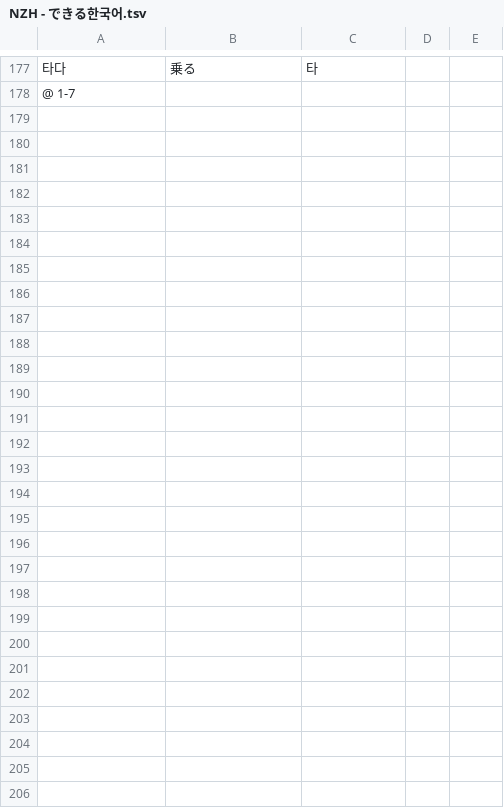
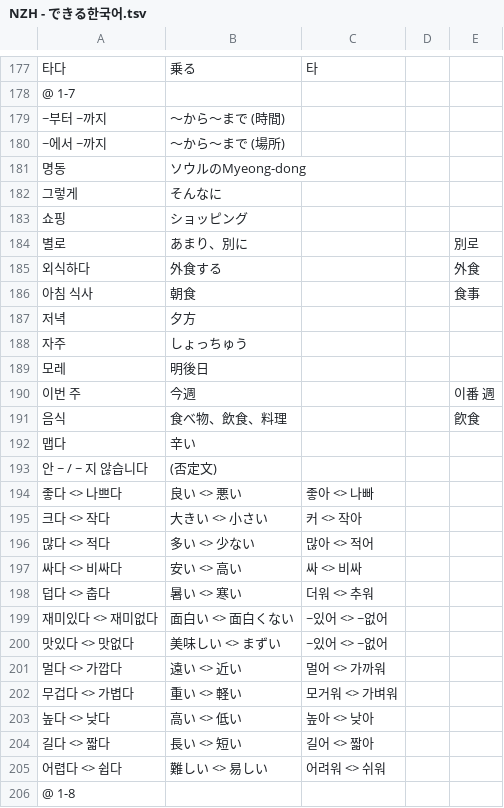
Before and after one commit to jdwebdev/NZH, a TSV file: tsv/NZH - できる한국어.tsv, drawn as a sheet; only a part is shown, gaps mark what is left out; the diff names each change by its address in the sheet, - before the commit and + after, or states it on an @@ line.

```diff
--- a/tsv/NZH - できる한국어.tsv
+++ b/tsv/NZH - できる한국어.tsv
+row 179: ~부터 ~까지 | ～から～まで (時間)
+row 180: ~에서 ~까지 | ～から～まで (場所)
+row 181: 명동 | ソウルのMyeong-dong
+row 182: 그렇게 | そんなに
+row 183: 쇼핑 | ショッピング
+row 184: 별로 | あまり、別に |  |  | 別로
+row 185: 외식하다 | 外食する |  |  | 外食
+row 186: 아침 식사 | 朝食 |  |  | 食事
+row 187: 저녁 | 夕方
+row 188: 자주 | しょっちゅう
+row 189: 모레 | 明後日
+row 190: 이번 주 | 今週 |  |  | 이番 週
+row 191: 음식 | 食べ物、飲食、料理 |  |  | 飮食
+row 192: 맵다 | 辛い
+row 193: 안 ~ / ~ 지 않습니다 | (否定文)
+row 194: 좋다 <> 나쁘다 | 良い <> 悪い | 좋아 <> 나빠
+row 195: 크다 <> 작다 | 大きい <> 小さい | 커 <> 작아
+row 196: 많다 <> 적다 | 多い <> 少ない | 많아 <> 적어
+row 197: 싸다 <> 비싸다 | 安い <> 高い | 싸 <> 비싸
+row 198: 덥다 <> 춥다 | 暑い <> 寒い | 더워 <> 추워
+row 199: 재미있다 <> 재미없다 | 面白い <> 面白くない | ~있어 <> ~없어
+row 200: 맛있다 <> 맛없다 | 美味しい <> まずい | ~있어 <> ~없어
+row 201: 멀다 <> 가깝다 | 遠い <> 近い | 멀어 <> 가까워
+row 202: 무겁다 <> 가볍다 | 重い <> 軽い | 모거워 <> 가벼워
+row 203: 높다 <> 낮다 | 高い <> 低い | 높아 <> 낮아
+row 204: 길다 <> 짧다 | 長い <> 短い | 길어 <> 짧아
+row 205: 어렵다 <> 쉽다 | 難しい <> 易しい | 어려워 <> 쉬워
+row 206: @ 1-8
```
Also changed, not shown: tsv/NZH - 汉字.tsv.
